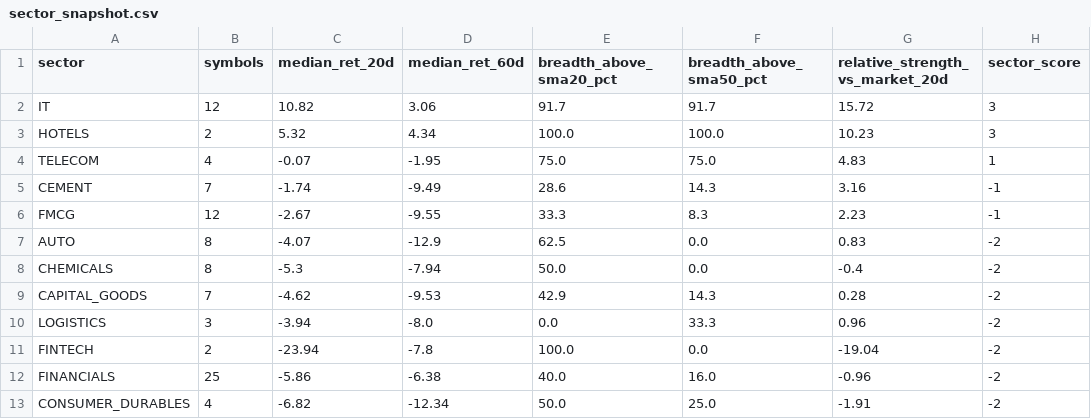
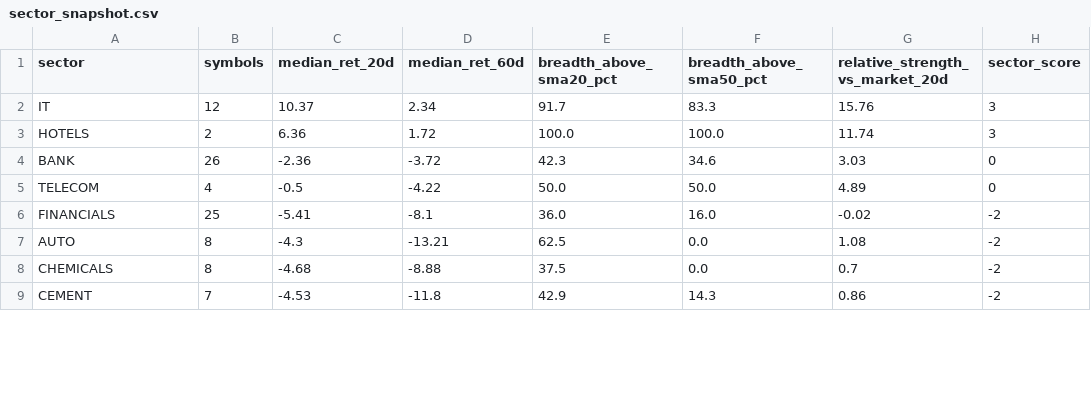
Before and after one commit to abhishekb1991/Swingtradingapp, a CSV file: sector_snapshot.csv, drawn as a sheet; only a part is shown; the diff covers the shown part only.

```diff
--- a/sector_snapshot.csv
+++ b/sector_snapshot.csv
@@ -1,13 +1,9 @@
 sector,symbols,median_ret_20d,median_ret_60d,breadth_above_sma20_pct,breadth_above_sma50_pct,relative_strength_vs_market_20d,sector_score
-IT,12,10.82,3.06,91.7,91.7,15.72,3
-HOTELS,2,5.32,4.34,100.0,100.0,10.23,3
-TELECOM,4,-0.07,-1.95,75.0,75.0,4.83,1
-CEMENT,7,-1.74,-9.49,28.6,14.3,3.16,-1
-FMCG,12,-2.67,-9.55,33.3,8.3,2.23,-1
-AUTO,8,-4.07,-12.9,62.5,0.0,0.83,-2
-CHEMICALS,8,-5.3,-7.94,50.0,0.0,-0.4,-2
-CAPITAL_GOODS,7,-4.62,-9.53,42.9,14.3,0.28,-2
-LOGISTICS,3,-3.94,-8.0,0.0,33.3,0.96,-2
-FINTECH,2,-23.94,-7.8,100.0,0.0,-19.04,-2
-FINANCIALS,25,-5.86,-6.38,40.0,16.0,-0.96,-2
-CONSUMER_DURABLES,4,-6.82,-12.34,50.0,25.0,-1.91,-2
+IT,12,10.37,2.34,91.7,83.3,15.76,3
+HOTELS,2,6.36,1.72,100.0,100.0,11.74,3
+BANK,26,-2.36,-3.72,42.3,34.6,3.03,0
+TELECOM,4,-0.5,-4.22,50.0,50.0,4.89,0
+FINANCIALS,25,-5.41,-8.1,36.0,16.0,-0.02,-2
+AUTO,8,-4.3,-13.21,62.5,0.0,1.08,-2
+CHEMICALS,8,-4.68,-8.88,37.5,0.0,0.7,-2
+CEMENT,7,-4.53,-11.8,42.9,14.3,0.86,-2
```
Also changed, not shown: 6 added rows, 2 removed rows and 34 edited cells elsewhere in this file, exports/recommendations.csv, macro_snapshot.csv, 3 other files.
